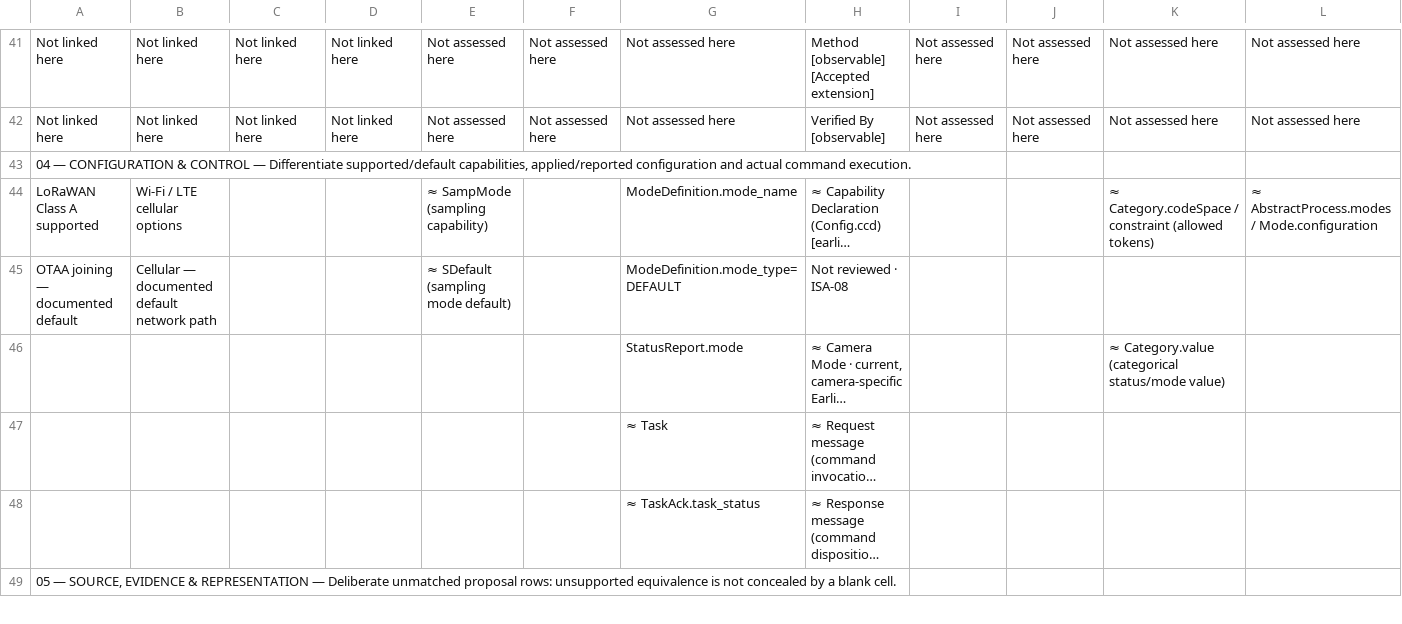
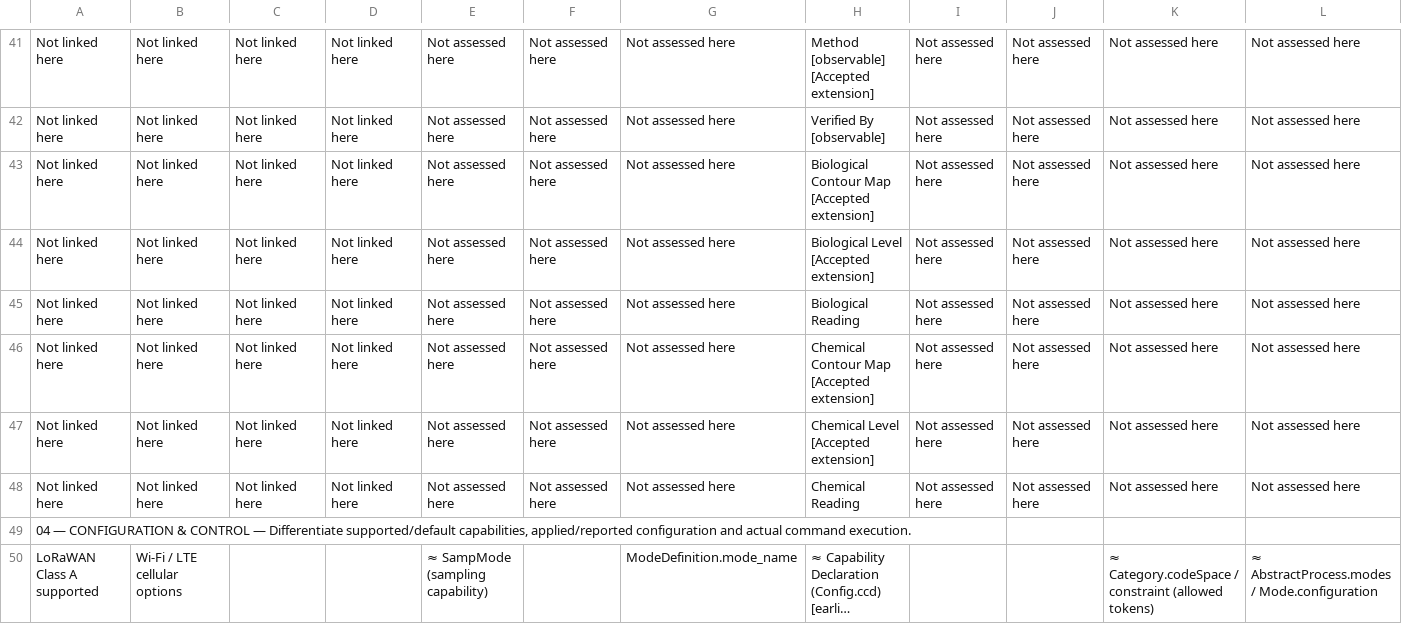
Before and after one commit to OS4CSAPI/glaux-client, a CSV file: Docs/Research/DIM_Profile_V2/Donor_DIM_Crosswalk/ISA_Correction_Review_07NOV2026.csv, drawn as a sheet; only a part is shown, gaps mark what is left out; the shorter side is filled out with more unchanged rows; long unchanged cells end in …; rows hold the shown columns only; the diff names each change by its address in the sheet, - before the commit and + after, or states it on an @@ line.

```diff
--- a/Docs/Research/DIM_Profile_V2/Donor_DIM_Crosswalk/ISA_Correction_Review_07NOV2026.csv
+++ b/Docs/Research/DIM_Profile_V2/Donor_DIM_Crosswalk/ISA_Correction_Review_07NOV2026.csv
+row 43: Not linked here | Not linked here | Not linked here | Not linked here | Not assessed here | Not assessed here | Not assessed here | Biological Contour Map [Accepted extension] | Not assessed here | Not assessed here | Not assessed here | Not assessed here
+row 44: Not linked here | Not linked here | Not linked here | Not linked here | Not assessed here | Not assessed here | Not assessed here | Biological Level [Accepted extension] | Not assessed here | Not assessed here | Not assessed here | Not assessed here
+row 45: Not linked here | Not linked here | Not linked here | Not linked here | Not assessed here | Not assessed here | Not assessed here | Biological Reading | Not assessed here | Not assessed here | Not assessed here | Not assessed here
+row 46: Not linked here | Not linked here | Not linked here | Not linked here | Not assessed here | Not assessed here | Not assessed here | Chemical Contour Map [Accepted extension] | Not assessed here | Not assessed here | Not assessed here | Not assessed here
+row 47: Not linked here | Not linked here | Not linked here | Not linked here | Not assessed here | Not assessed here | Not assessed here | Chemical Level [Accepted extension] | Not assessed here | Not assessed here | Not assessed here | Not assessed here
+row 48: Not linked here | Not linked here | Not linked here | Not linked here | Not assessed here | Not assessed here | Not assessed here | Chemical Reading | Not assessed here | Not assessed here | Not assessed here | Not assessed here
```
Also changed, not shown: 6 other files.
